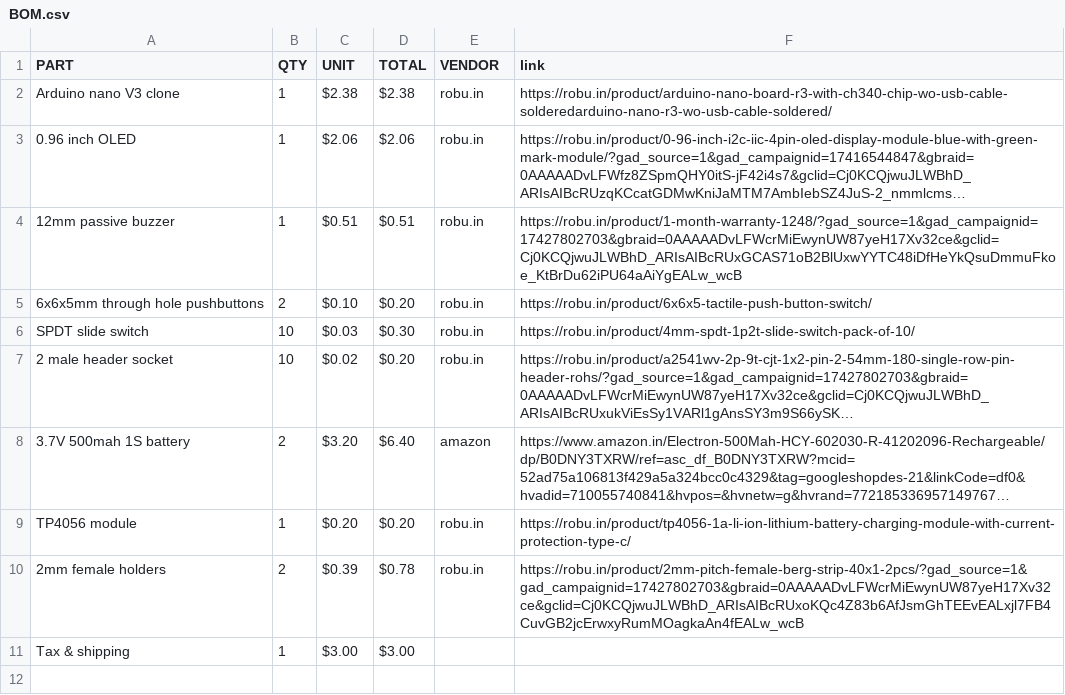
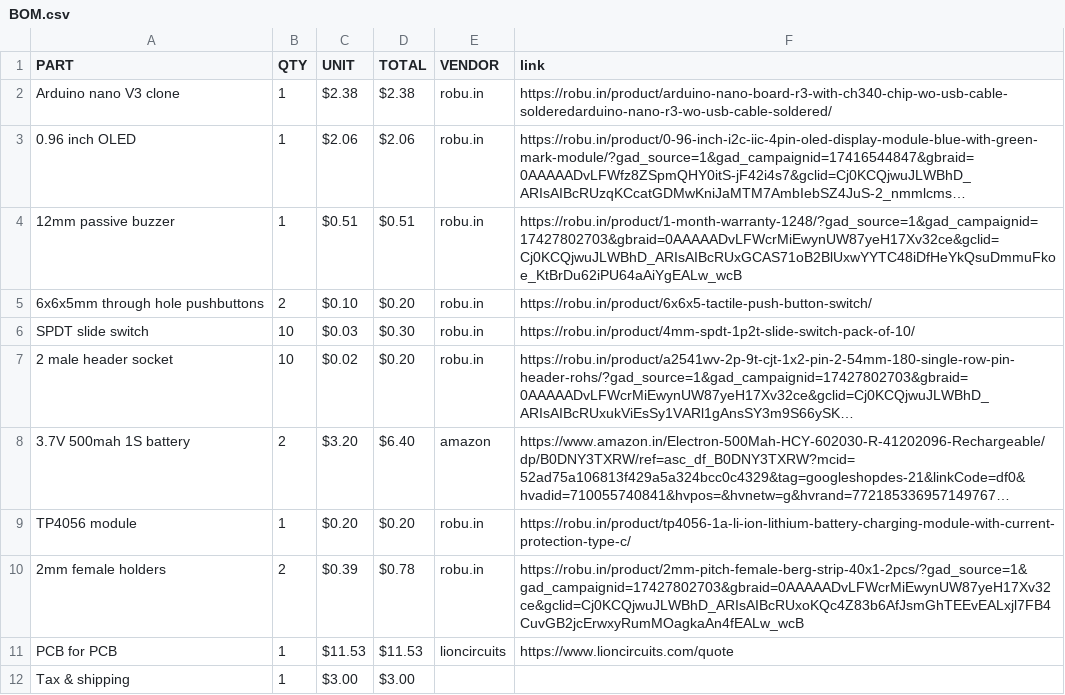
Before and after one commit to Genzkidgrownup/SnapPixel, a CSV file: BOM.csv, drawn as a sheet; long unchanged cells end in ….

Commit message:
Just added the price of PCB

```diff
--- a/BOM.csv
+++ b/BOM.csv
@@ -10,2 +10,3 @@ TP4056 module,1,$0.20,$0.20,robu.in,https://robu.in/product/tp4056-1a-li-ion-lit
 2mm female holders,2,$0.39,$0.78,robu.in,https://robu.in/product/2mm-pitch-female-berg-strip-40x1-2pcs/?gad_source=1&gad_campaignid=17427802703&gbraid=0AAAAADvLFWcrMiEwynUW87yeH17Xv32ce&gclid=Cj0KCQjwuJLWBhD_ARIsAIBcRUxoKQc4Z83b6AfJsmGhTEEvEALxjl7FB4CuvGB2jcErwxyRumMOagkaAn4fEALw_wcB
+PCB for PCB,1,$11.53,$11.53,lioncircuits,https://www.lioncircuits.com/quote
 Tax & shipping,1,$3.00,$3.00,
```
